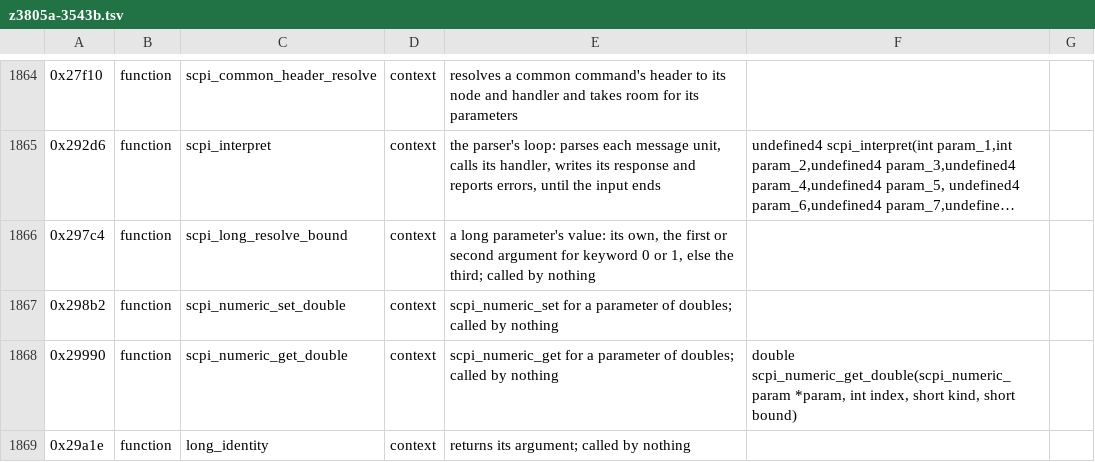
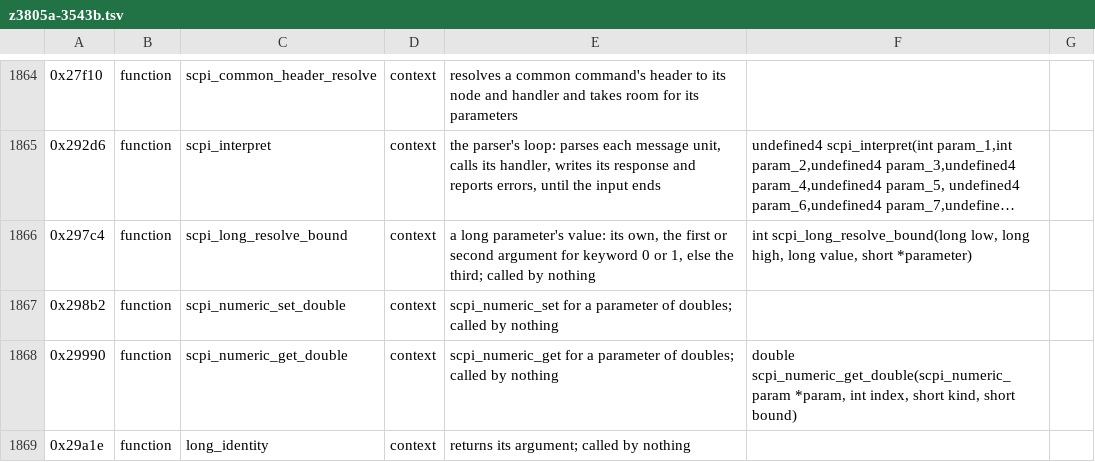
Before and after one commit to charlieh0tel/smartclock, a TSV file: tools/ghidra/names/z3805a-3543b.tsv, drawn as a sheet; only a part is shown, gaps mark what is left out; long unchanged cells end in …; the diff covers the shown part only; the diff names each change by its address in the sheet, - before the commit and + after, or states it on an @@ line.

```diff
--- a/tools/ghidra/names/z3805a-3543b.tsv
+++ b/tools/ghidra/names/z3805a-3543b.tsv
-F1866: (empty)
+F1866: int scpi_long_resolve_bound(long low, long high, long value, short *parameter)
```
Also changed, not shown: 7 edited cells elsewhere in this file, 7 other files.
